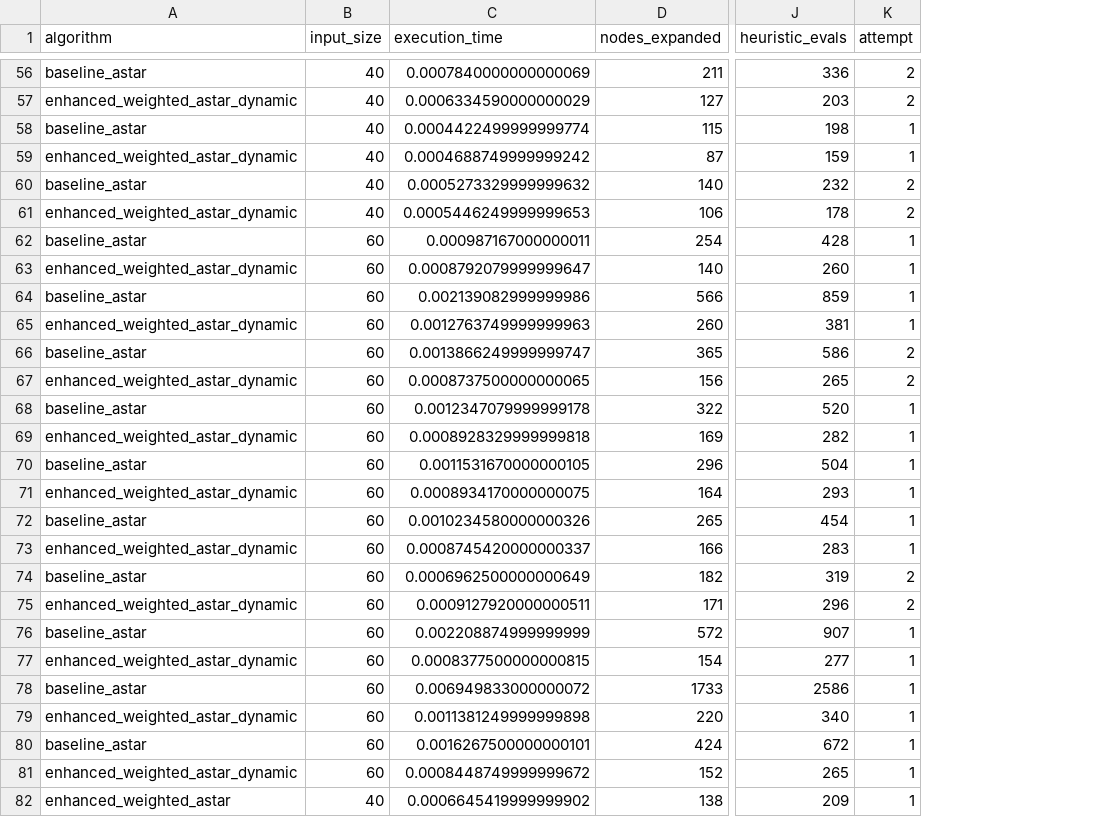
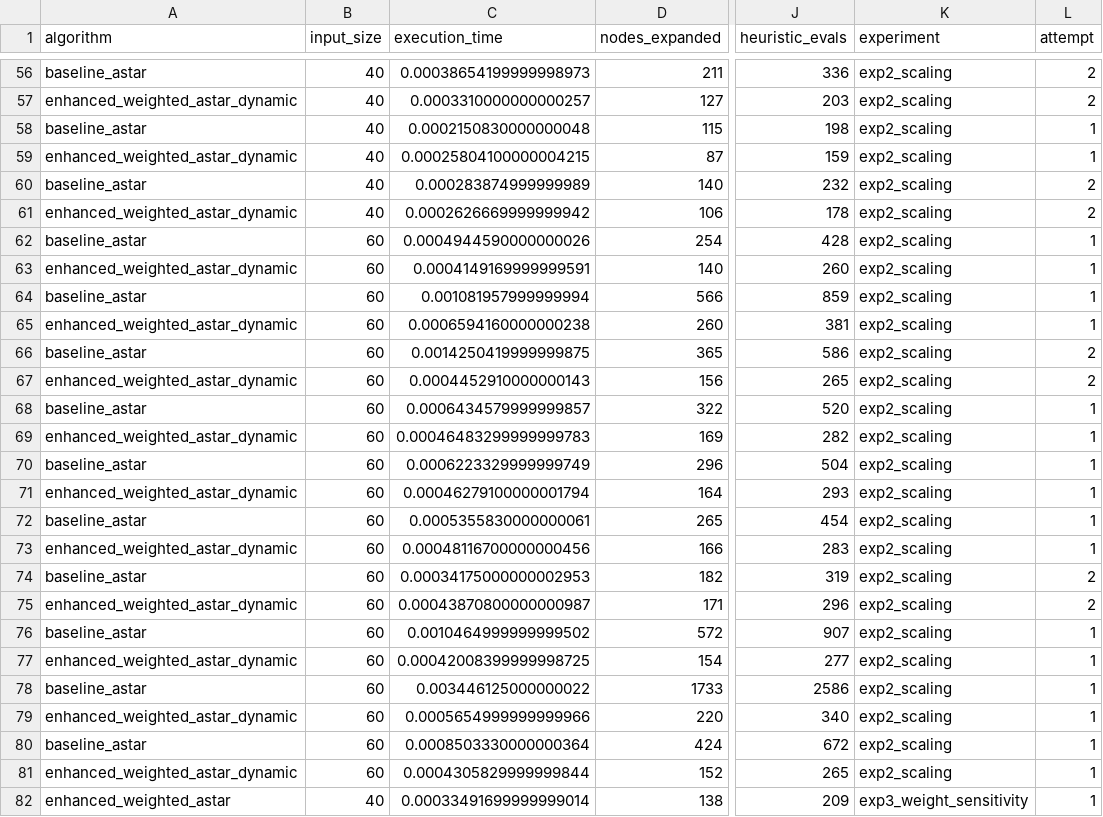
Before and after one commit to khushal212001/heuristics-project, a CSV file: data/results.csv, drawn as a sheet; only a part is shown, gaps mark what is left out; the diff covers the shown part only; the diff names each change by its address in the sheet, - before the commit and + after, or states it on an @@ line.

```diff
--- a/data/results.csv
+++ b/data/results.csv
+column K (experiment), rows 56-82: exp2_scaling | exp2_scaling | exp2_scaling | exp2_scaling | exp2_scaling | exp2_scaling | exp2_scaling | exp2_scaling | exp2_scaling | exp2_scaling | exp2_scaling | exp2_scaling | exp2_scaling | exp2_scaling | exp2_scaling | exp2_scaling | exp2_scaling | exp2_scaling | exp2_scaling | exp2_scaling | exp2_scaling | exp2_scaling | exp2_scaling | exp2_scaling | exp2_scaling | exp2_scaling | exp3_weight_sensitivity
-C56 (execution_time): 0.0007840000000000069
+C56 (execution_time): 0.00038654199999998973
-C57 (execution_time): 0.0006334590000000029
+C57 (execution_time): 0.0003310000000000257
-C58 (execution_time): 0.0004422499999999774
+C58 (execution_time): 0.0002150830000000048
-C59 (execution_time): 0.0004688749999999242
+C59 (execution_time): 0.00025804100000004215
-C60 (execution_time): 0.0005273329999999632
+C60 (execution_time): 0.000283874999999989
-C61 (execution_time): 0.0005446249999999653
+C61 (execution_time): 0.0002626669999999942
-C62 (execution_time): 0.000987167000000011
+C62 (execution_time): 0.0004944590000000026
-C63 (execution_time): 0.0008792079999999647
+C63 (execution_time): 0.0004149169999999591
-C64 (execution_time): 0.002139082999999986
+C64 (execution_time): 0.001081957999999994
-C65 (execution_time): 0.0012763749999999963
+C65 (execution_time): 0.0006594160000000238
-C66 (execution_time): 0.0013866249999999747
+C66 (execution_time): 0.0014250419999999875
-C67 (execution_time): 0.0008737500000000065
+C67 (execution_time): 0.0004452910000000143
-C68 (execution_time): 0.0012347079999999178
+C68 (execution_time): 0.0006434579999999857
-C69 (execution_time): 0.0008928329999999818
+C69 (execution_time): 0.00046483299999999783
-C70 (execution_time): 0.0011531670000000105
+C70 (execution_time): 0.0006223329999999749
-C71 (execution_time): 0.0008934170000000075
+C71 (execution_time): 0.00046279100000001794
-C72 (execution_time): 0.0010234580000000326
+C72 (execution_time): 0.0005355830000000061
-C73 (execution_time): 0.0008745420000000337
+C73 (execution_time): 0.00048116700000000456
-C74 (execution_time): 0.0006962500000000649
+C74 (execution_time): 0.00034175000000002953
-C75 (execution_time): 0.0009127920000000511
+C75 (execution_time): 0.00043870800000000987
-C76 (execution_time): 0.002208874999999999
+C76 (execution_time): 0.0010464999999999502
-C77 (execution_time): 0.0008377500000000815
+C77 (execution_time): 0.00042008399999998725
-C78 (execution_time): 0.006949833000000072
+C78 (execution_time): 0.003446125000000022
-C79 (execution_time): 0.0011381249999999898
+C79 (execution_time): 0.0005654999999999966
-C80 (execution_time): 0.0016267500000000101
+C80 (execution_time): 0.0008503330000000364
-C81 (execution_time): 0.0008448749999999672
+C81 (execution_time): 0.0004305829999999844
-C82 (execution_time): 0.0006645419999999902
+C82 (execution_time): 0.00033491699999999014
```
Also changed, not shown: 133 edited cells elsewhere in this file, data/summary.csv, 9 other files.
